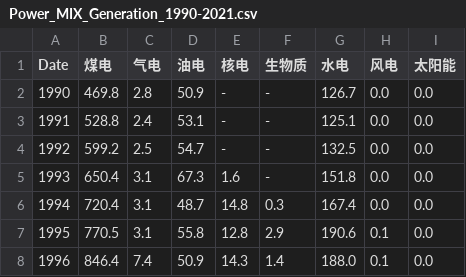
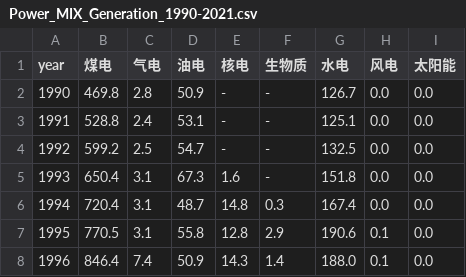
Before and after one commit to Shuwei-zhang/PowerBook, a CSV file: Power_MIX_Generation_1990-2021.csv, drawn as a sheet; only a part is shown.

Commit message:
Update Power_MIX_Generation_1990-2021.csv

```diff
--- a/Power_MIX_Generation_1990-2021.csv
+++ b/Power_MIX_Generation_1990-2021.csv
@@ -1,2 +1,2 @@
-Date,煤电,气电,油电,核电,生物质,水电,风电,太阳能
+year,煤电,气电,油电,核电,生物质,水电,风电,太阳能
 1990, 469.8, 2.8, 50.9,-,-, 126.7, 0.0, 0.0
```
